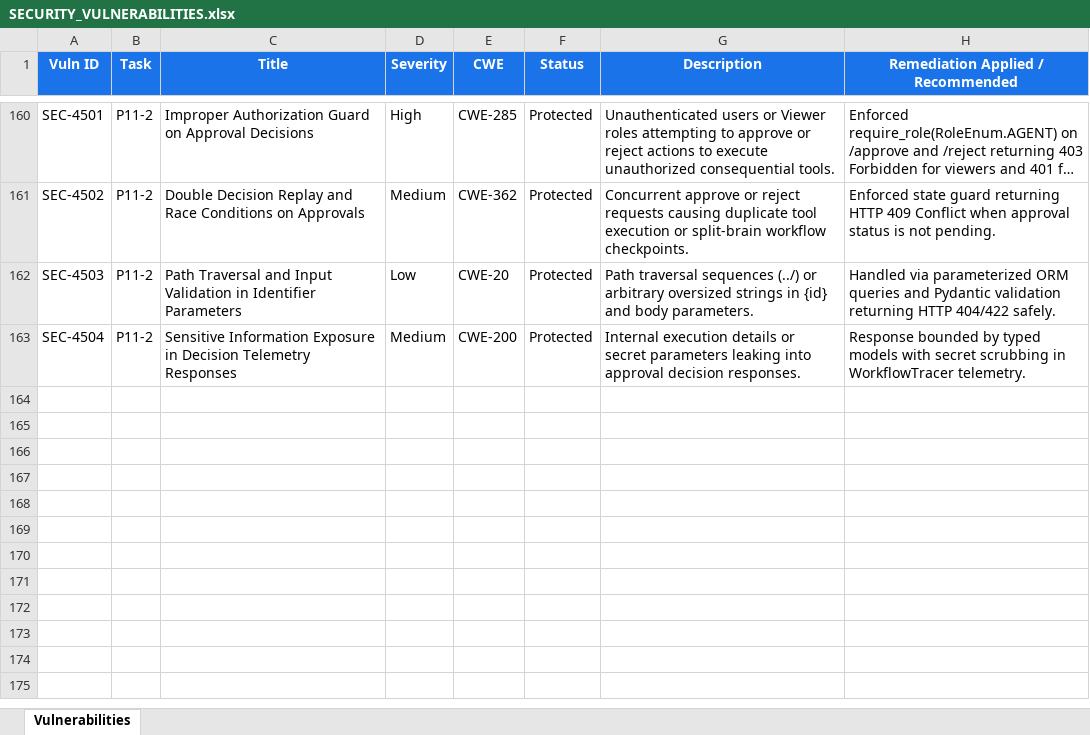
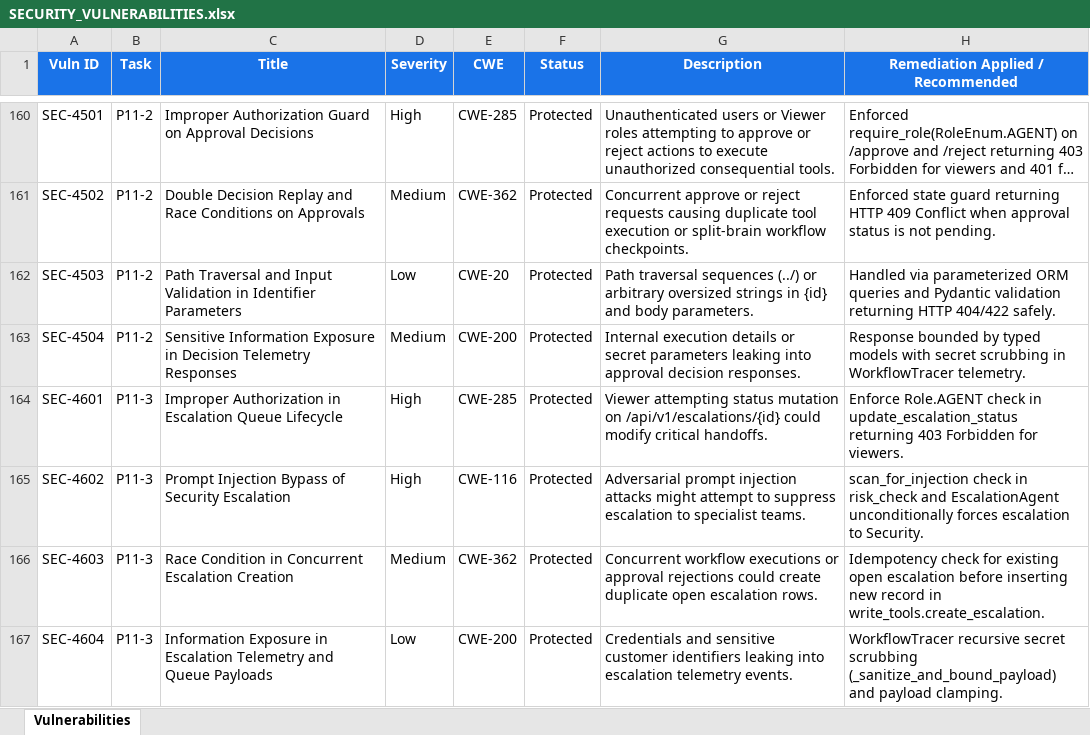
Before and after one commit to lokesh-repaka/CloudDesk, an Excel workbook: docs/SECURITY_VULNERABILITIES.xlsx, sheet Vulnerabilities, drawn as a sheet; only a part is shown, gaps mark what is left out; long unchanged cells end in …; values as stored, in another font and other column widths than the file's, no borders; the diff names each change by its address in the sheet, - before the commit and + after, or states it on an @@ line.

```diff
--- a/docs/SECURITY_VULNERABILITIES.xlsx (sheet Vulnerabilities)
+++ b/docs/SECURITY_VULNERABILITIES.xlsx (sheet Vulnerabilities)
+row 164: SEC-4601 | P11-3 | Improper Authorization in Escalation Queue Lifecycle | High | CWE-285 | Protected | Viewer attempting status mutation on /api/v1/escalations/{id} could modify critical handoffs. | Enforce Role.AGENT check in update_escalation_status returning 403 Forbidden for viewers.
+row 165: SEC-4602 | P11-3 | Prompt Injection Bypass of Security Escalation | High | CWE-116 | Protected | Adversarial prompt injection attacks might attempt to suppress escalation to specialist teams. | scan_for_injection check in risk_check and EscalationAgent unconditionally forces escalation to Security.
+row 166: SEC-4603 | P11-3 | Race Condition in Concurrent Escalation Creation | Medium | CWE-362 | Protected | Concurrent workflow executions or approval rejections could create duplicate open escalation rows. | Idempotency check for existing open escalation before inserting new record in write_tools.create_escalation.
+row 167: SEC-4604 | P11-3 | Information Exposure in Escalation Telemetry and Queue Payloads | Low | CWE-200 | Protected | Credentials and sensitive customer identifiers leaking into escalation telemetry events. | WorkflowTracer recursive secret scrubbing (_sanitize_and_bound_payload) and payload clamping.
```
Also changed, not shown: docs/TEST_CASES.xlsx, 15 other files.
